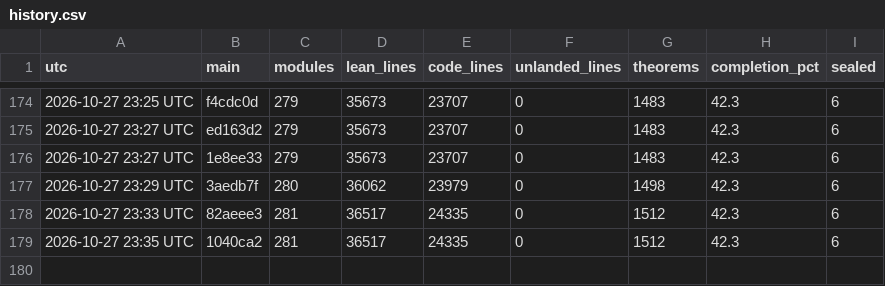
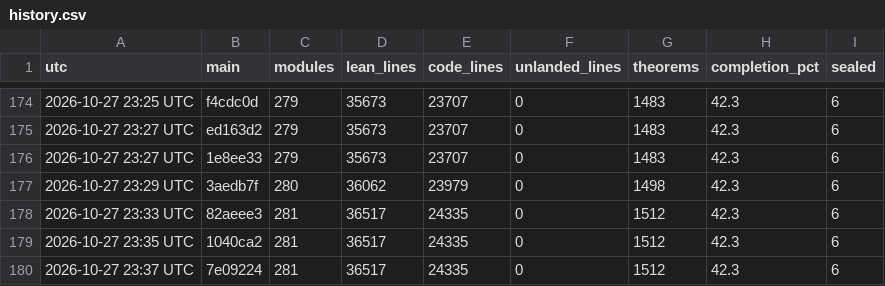
Before and after one commit to aravindkarthigeyan/KAM-dev, a CSV file: docs/campaign/history.csv, drawn as a sheet; only a part is shown, gaps mark what is left out; the diff names each change by its address in the sheet, - before the commit and + after, or states it on an @@ line.

```diff
--- a/docs/campaign/history.csv
+++ b/docs/campaign/history.csv
+row 180: 2026-10-27 23:37 UTC | 7e09224 | 281 | 36517 | 24335 | 0 | 1512 | 42.3 | 6
```
Also changed, not shown: 1 other file.
